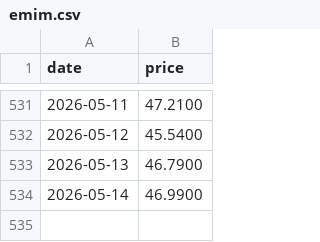
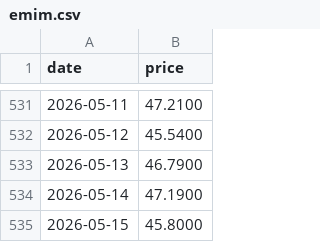
Before and after one commit to alawi6/takeover2, a CSV file: emim.csv, drawn as a sheet; only a part is shown, gaps mark what is left out.

```diff
--- a/emim.csv
+++ b/emim.csv
@@ -533,2 +533,3 @@ date,price
 2026-05-13,46.7900
-2026-05-14,46.9900
+2026-05-14,47.1900
+2026-05-15,45.8000
```
